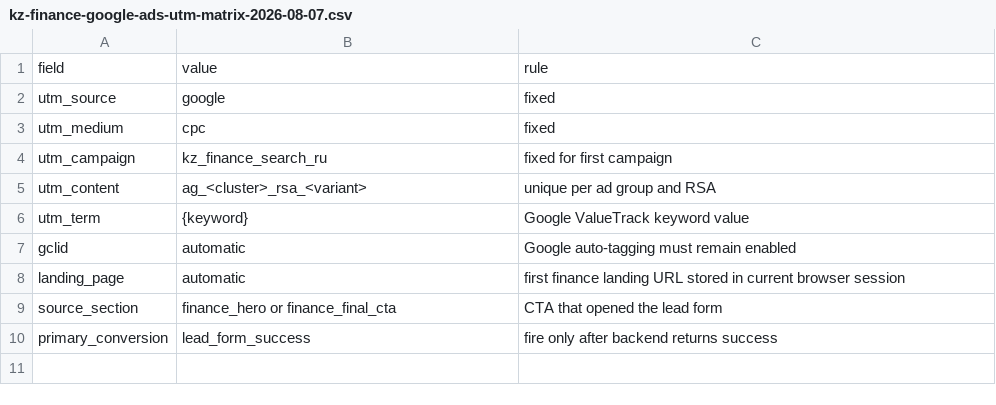
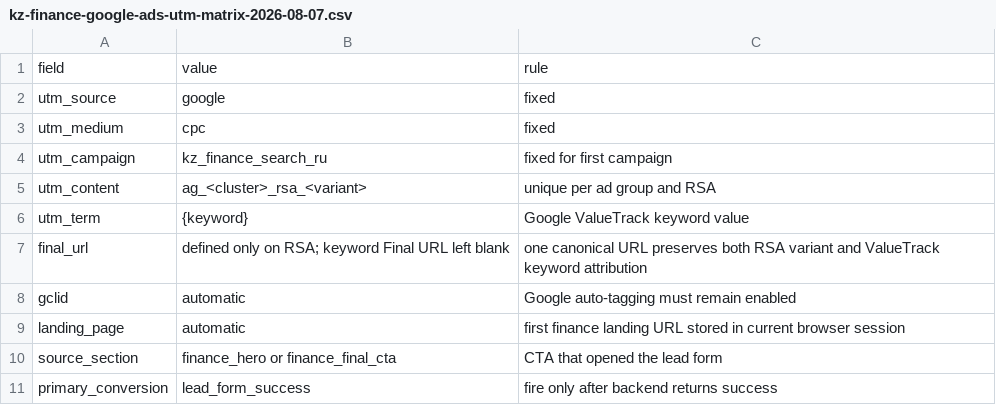
Before and after one commit to KamillaLMSCRM/Kamilya-NEW, a CSV file: docs/marketing/kz-finance-google-ads-utm-matrix-2026-08-07.csv, drawn as a sheet.

```diff
--- a/docs/marketing/kz-finance-google-ads-utm-matrix-2026-08-07.csv
+++ b/docs/marketing/kz-finance-google-ads-utm-matrix-2026-08-07.csv
@@ -6,2 +6,3 @@ utm_content,ag_<cluster>_rsa_<variant>,unique per ad group and RSA
 utm_term,{keyword},Google ValueTrack keyword value
+final_url,defined only on RSA; keyword Final URL left blank,one canonical URL preserves both RSA variant and ValueTrack keyword attribution
 gclid,automatic,Google auto-tagging must remain enabled
```
Also changed, not shown: docs/marketing/kz-finance-google-ads-keywords-2026-08-07.csv, docs/marketing/kz-finance-google-ads-negatives-2026-08-07.csv, 1 other file.
